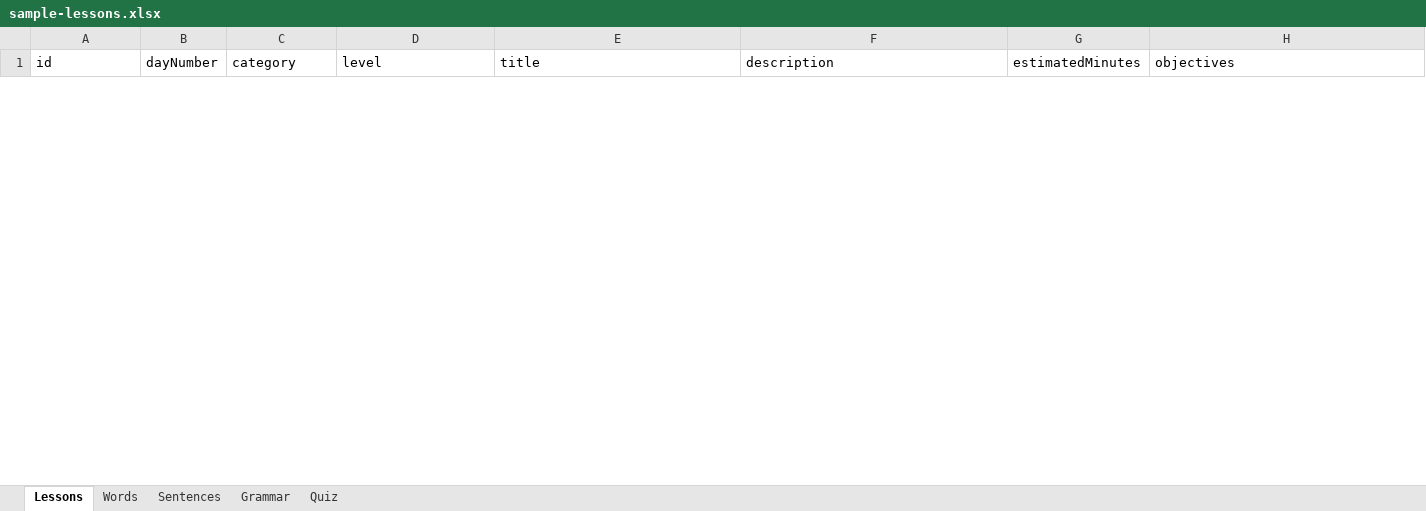
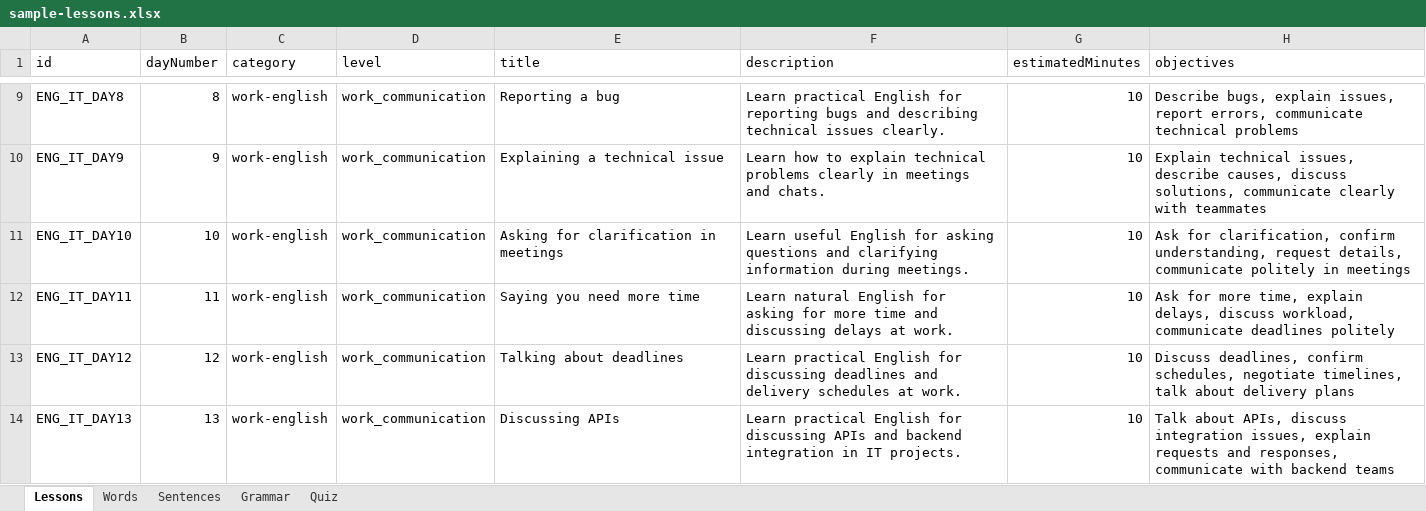
Before and after one commit to truongvinh-dev-fullstack/korean-work-learning, an Excel workbook: sample-lessons.xlsx, sheet Lessons, drawn as a sheet; only a part is shown, gaps mark what is left out; values as stored, in another font and other column widths than the file's, no borders; the diff covers the shown part only; the diff names each change by its address in the sheet, - before the commit and + after, or states it on an @@ line.

```diff
--- a/sample-lessons.xlsx (sheet Lessons)
+++ b/sample-lessons.xlsx (sheet Lessons)
+row 9: ENG_IT_DAY8 | 8 | work-english | work_communication | Reporting a bug | Learn practical English for reporting bugs and describing technical issues clearly. | 10 | Describe bugs, explain issues, report errors, communicate technical problems
+row 10: ENG_IT_DAY9 | 9 | work-english | work_communication | Explaining a technical issue | Learn how to explain technical problems clearly in meetings and chats. | 10 | Explain technical issues, describe causes, discuss solutions, communicate clearly with teammates
+row 11: ENG_IT_DAY10 | 10 | work-english | work_communication | Asking for clarification in meetings | Learn useful English for asking questions and clarifying information during meetings. | 10 | Ask for clarification, confirm understanding, request details, communicate politely in meetings
+row 12: ENG_IT_DAY11 | 11 | work-english | work_communication | Saying you need more time | Learn natural English for asking for more time and discussing delays at work. | 10 | Ask for more time, explain delays, discuss workload, communicate deadlines politely
+row 13: ENG_IT_DAY12 | 12 | work-english | work_communication | Talking about deadlines | Learn practical English for discussing deadlines and delivery schedules at work. | 10 | Discuss deadlines, confirm schedules, negotiate timelines, talk about delivery plans
+row 14: ENG_IT_DAY13 | 13 | work-english | work_communication | Discussing APIs | Learn practical English for discussing APIs and backend integration in IT projects. | 10 | Talk about APIs, discuss integration issues, explain requests and responses, communicate with backend teams
```
Also changed, not shown: 24 added rows and 5 removed rows elsewhere in this sheet, sheet Words, sheet Quiz, sheet Sentences, sheet Grammar, 4 other files.
